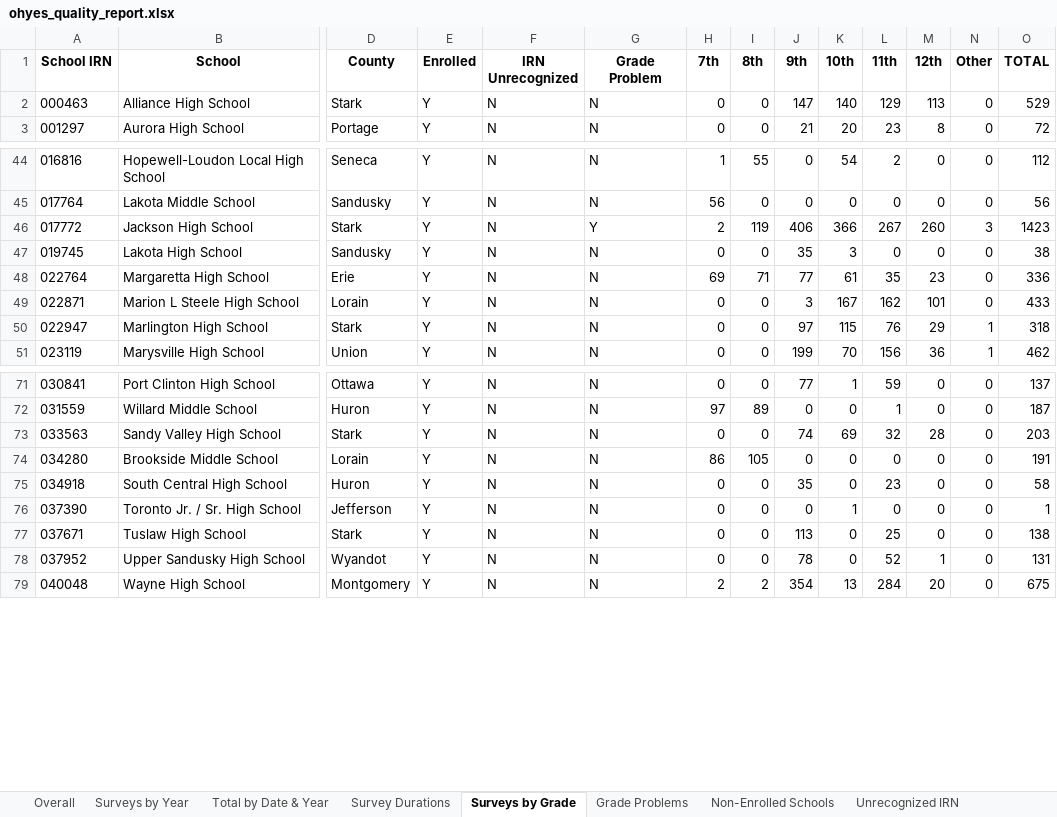
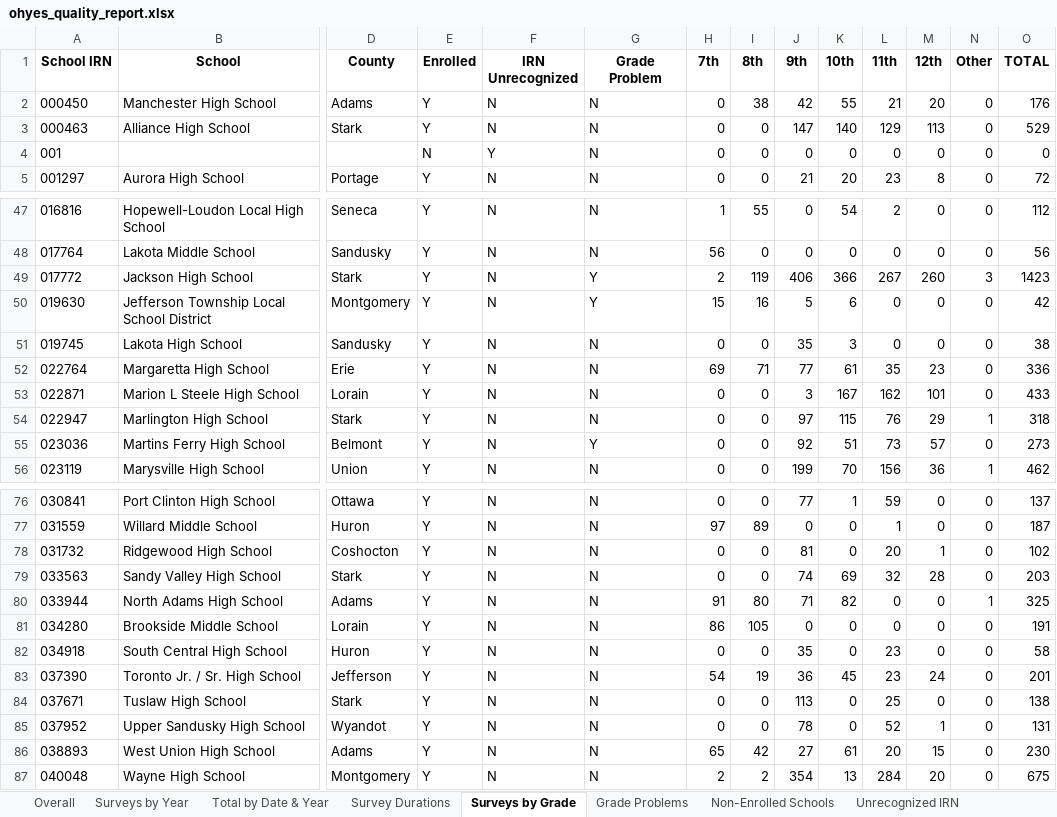
Before and after one commit to sshamblen/public, an Excel workbook: ohyes_quality_report.xlsx, sheet Surveys by Grade, drawn as a sheet; only a part is shown, gaps mark what is left out; values as stored, in another font and other column widths than the file's, no borders; addresses are those after the commit; rows hold the shown columns only; the diff covers the shown part only; the diff names each change by its address in the sheet, - before the commit and + after, or states it on an @@ line.

```diff
--- a/ohyes_quality_report.xlsx (sheet Surveys by Grade)
+++ b/ohyes_quality_report.xlsx (sheet Surveys by Grade)
+row 2: 000450 | Manchester High School | Adams | Y | N | N | 0 | 38 | 42 | 55 | 21 | 20 | 0 | 176
+row 4: 001 |  |  | N | Y | N | 0 | 0 | 0 | 0 | 0 | 0 | 0 | 0
+row 50: 019630 | Jefferson Township Local School District | Montgomery | Y | N | Y | 15 | 16 | 5 | 6 | 0 | 0 | 0 | 42
+row 55: 023036 | Martins Ferry High School | Belmont | Y | N | Y | 0 | 0 | 92 | 51 | 73 | 57 | 0 | 273
+row 78: 031732 | Ridgewood High School | Coshocton | Y | N | N | 0 | 0 | 81 | 0 | 20 | 1 | 0 | 102
+row 80: 033944 | North Adams High School | Adams | Y | N | N | 91 | 80 | 71 | 82 | 0 | 0 | 1 | 325
-H83 (7th): 0
+H83 (7th): 54
-I83 (8th): 0
+I83 (8th): 19
-J83 (9th): 0
+J83 (9th): 36
-K83 (10th): 1
+K83 (10th): 45
-L83 (11th): 0
+L83 (11th): 23
-M83 (12th): 0
+M83 (12th): 24
-O83 (TOTAL): 1
+O83 (TOTAL): 201
+row 86: 038893 | West Union High School | Adams | Y | N | N | 65 | 42 | 27 | 61 | 20 | 15 | 0 | 230
```
Also changed, not shown: 3 added rows and 17 edited cells elsewhere in this sheet, sheet Surveys by Year, sheet Grade Problems, sheet Survey Durations, sheet Overall, sheet Non-Enrolled Schools, sheet Unrecognized IRN, 1 more sheet.
